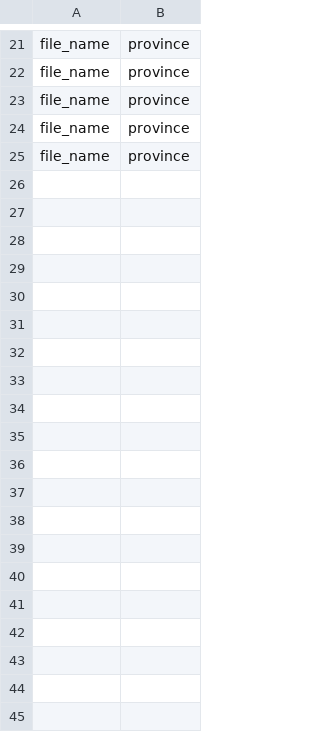
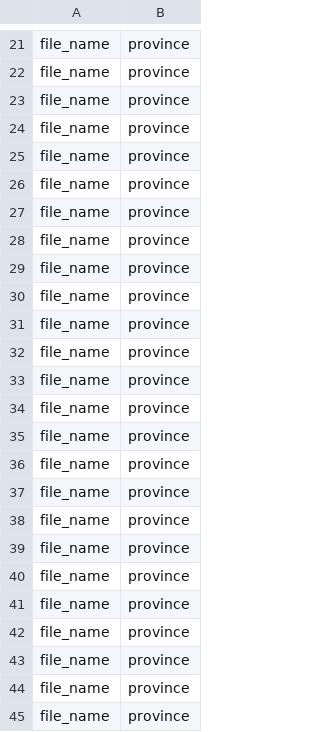
Before and after one commit to endForYou/spider, a CSV file: paper_file_province.csv, drawn as a sheet; only a part is shown, gaps mark what is left out; the diff covers the shown part only; the diff names each change by its address in the sheet, - before the commit and + after, or states it on an @@ line.

```diff
--- a/paper_file_province.csv
+++ b/paper_file_province.csv
+row 26: file_name | province
+row 27: file_name | province
+row 28: file_name | province
+row 29: file_name | province
+row 30: file_name | province
+row 31: file_name | province
+row 32: file_name | province
+row 33: file_name | province
+row 34: file_name | province
+row 35: file_name | province
+row 36: file_name | province
+row 37: file_name | province
+row 38: file_name | province
+row 39: file_name | province
+row 40: file_name | province
+row 41: file_name | province
+row 42: file_name | province
+row 43: file_name | province
+row 44: file_name | province
+row 45: file_name | province
```
Also changed, not shown: 29 added rows elsewhere in this file, 12 other files.
